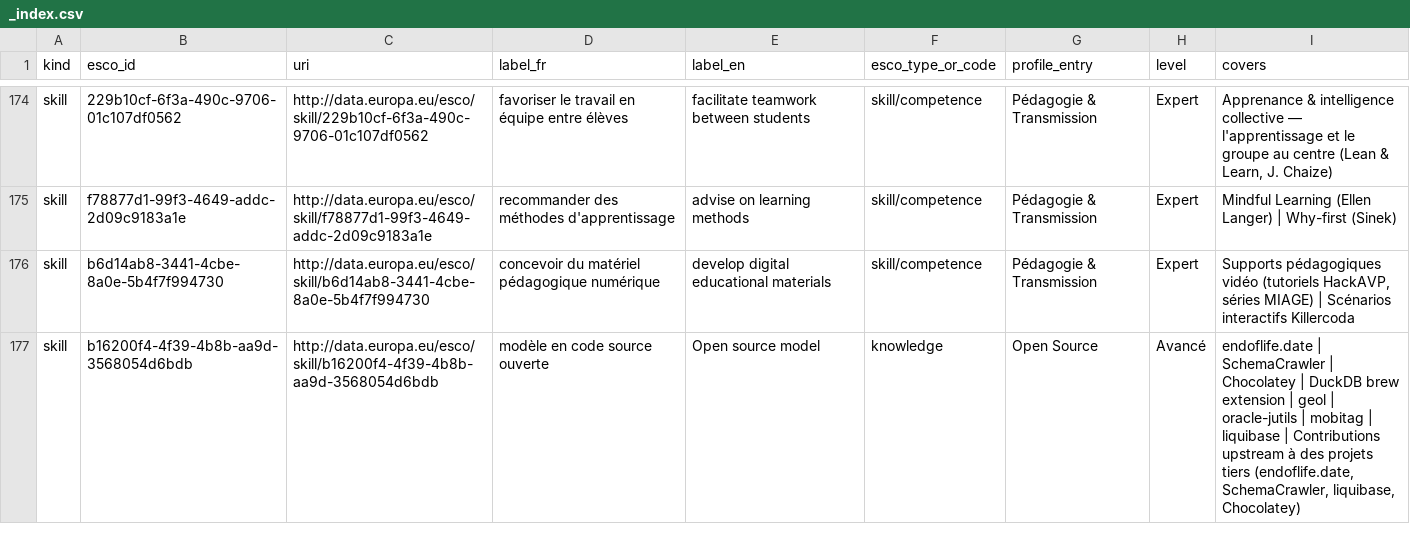
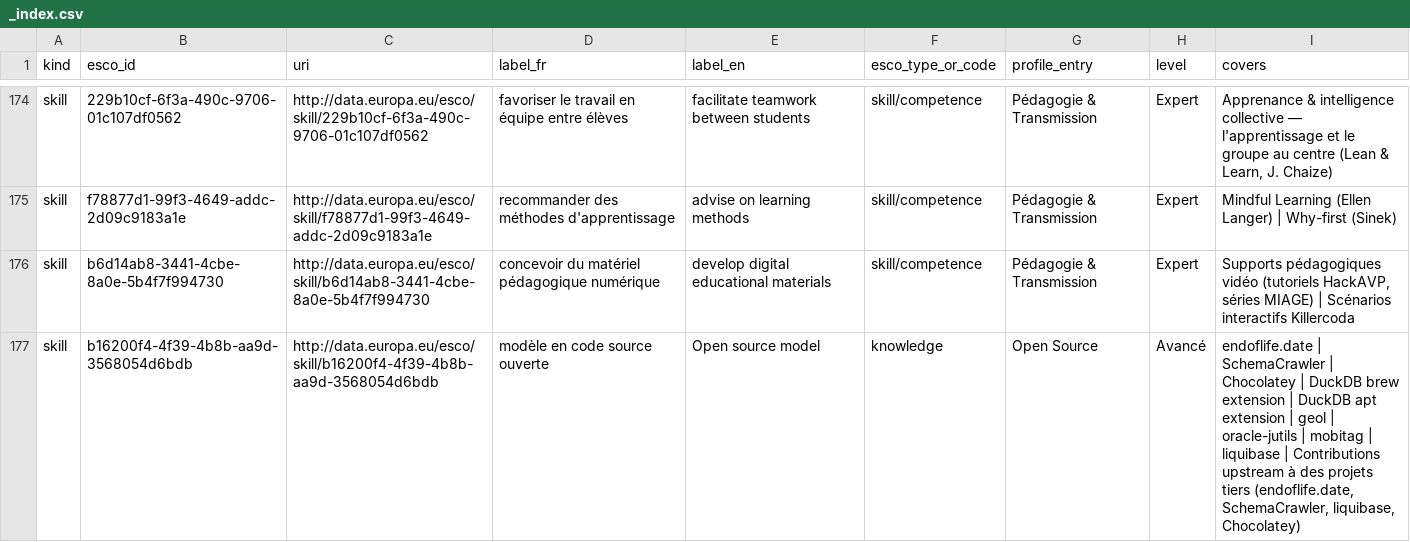
Before and after one commit to adriens/whoami, a CSV file: data/esco/_index.csv, drawn as a sheet; only a part is shown, gaps mark what is left out; the diff covers the shown part only.

```diff
--- a/data/esco/_index.csv
+++ b/data/esco/_index.csv
@@ -176,2 +176,2 @@ skill,f78877d1-99f3-4649-addc-2d09c9183a1e,http://data.europa.eu/esco/skill/f788
 skill,b6d14ab8-3441-4cbe-8a0e-5b4f7f994730,http://data.europa.eu/esco/skill/b6d14ab8-3441-4cbe-8a0e-5b4f7f994730,concevoir du matériel pédagogique numérique,develop digital educational materials,skill/competence,Pédagogie & Transmission,Expert,"Supports pédagogiques vidéo (tutoriels HackAVP, séries MIAGE) | Scénarios interactifs Killercoda"
-skill,b16200f4-4f39-4b8b-aa9d-3568054d6bdb,http://data.europa.eu/esco/skill/b16200f4-4f39-4b8b-aa9d-3568054d6bdb,modèle en code source ouverte,Open source model,knowledge,Open Source,Avancé,"endoflife.date | SchemaCrawler | Chocolatey | DuckDB brew extension | geol | oracle-jutils | mobitag | liquibase | Contributions upstream à des projets tiers (endoflife.date, SchemaCrawler, liquibase, Chocolatey)"
+skill,b16200f4-4f39-4b8b-aa9d-3568054d6bdb,http://data.europa.eu/esco/skill/b16200f4-4f39-4b8b-aa9d-3568054d6bdb,modèle en code source ouverte,Open source model,knowledge,Open Source,Avancé,"endoflife.date | SchemaCrawler | Chocolatey | DuckDB brew extension | DuckDB apt extension | geol | oracle-jutils | mobitag | liquibase | Contributions upstream à des projets tiers (endoflife.date, SchemaCrawler, liquibase, Chocolatey)"
```
Also changed, not shown: 4 edited cells elsewhere in this file, 1 other file.
